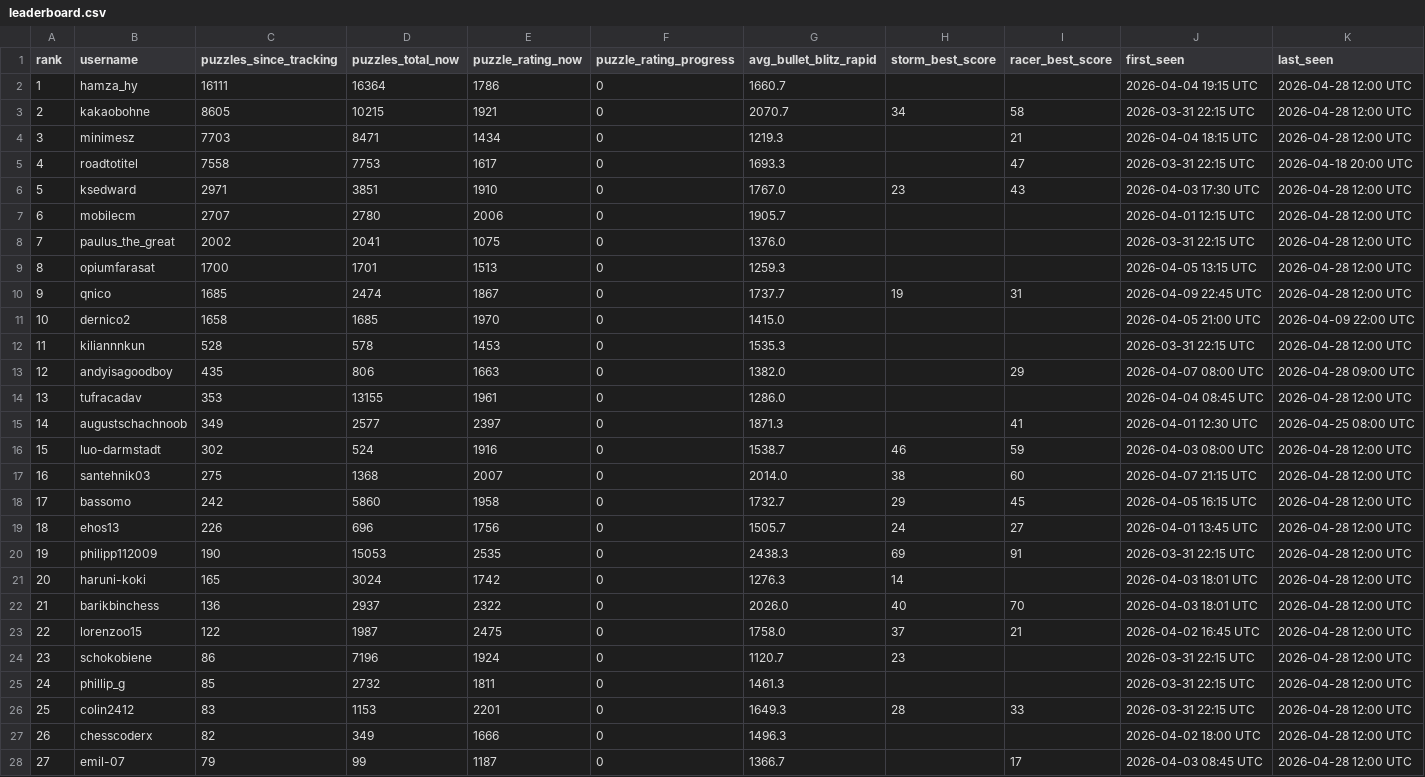
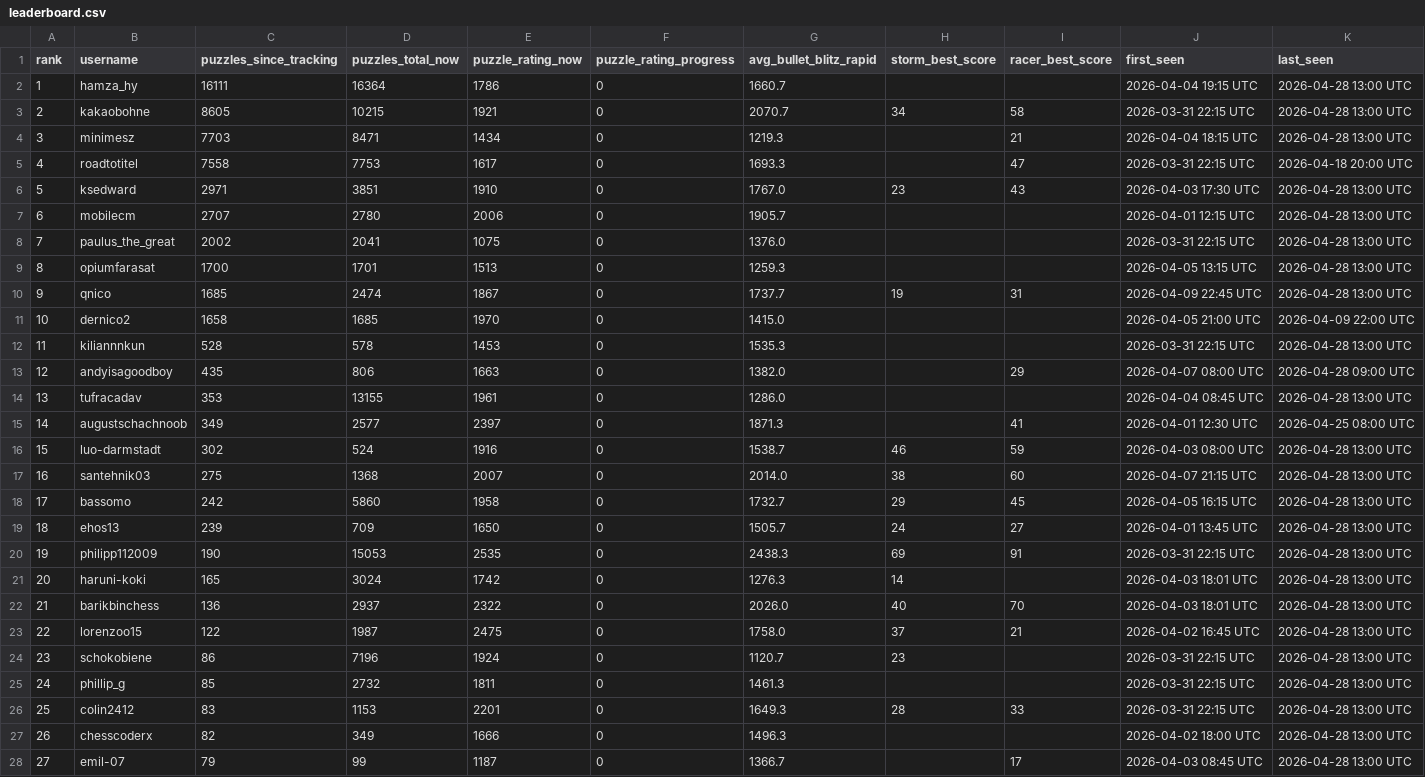
Before and after one commit to hsjAlex/TaktikSpektakel, a CSV file: data/leaderboard.csv, drawn as a sheet; only a part is shown; the diff covers the shown part only.

```diff
--- a/data/leaderboard.csv
+++ b/data/leaderboard.csv
@@ -1,28 +1,28 @@
 rank,username,puzzles_since_tracking,puzzles_total_now,puzzle_rating_now,puzzle_rating_progress,avg_bullet_blitz_rapid,storm_best_score,racer_best_score,first_seen,last_seen
-1,hamza_hy,16111,16364,1786,0,1660.7,,,2026-04-04 19:15 UTC,2026-04-28 12:00 UTC
-2,kakaobohne,8605,10215,1921,0,2070.7,34,58,2026-03-31 22:15 UTC,2026-04-28 12:00 UTC
-3,minimesz,7703,8471,1434,0,1219.3,,21,2026-04-04 18:15 UTC,2026-04-28 12:00 UTC
+1,hamza_hy,16111,16364,1786,0,1660.7,,,2026-04-04 19:15 UTC,2026-04-28 13:00 UTC
+2,kakaobohne,8605,10215,1921,0,2070.7,34,58,2026-03-31 22:15 UTC,2026-04-28 13:00 UTC
+3,minimesz,7703,8471,1434,0,1219.3,,21,2026-04-04 18:15 UTC,2026-04-28 13:00 UTC
 4,roadtotitel,7558,7753,1617,0,1693.3,,47,2026-03-31 22:15 UTC,2026-04-18 20:00 UTC
-5,ksedward,2971,3851,1910,0,1767.0,23,43,2026-04-03 17:30 UTC,2026-04-28 12:00 UTC
-6,mobilecm,2707,2780,2006,0,1905.7,,,2026-04-01 12:15 UTC,2026-04-28 12:00 UTC
-7,paulus_the_great,2002,2041,1075,0,1376.0,,,2026-03-31 22:15 UTC,2026-04-28 12:00 UTC
-8,opiumfarasat,1700,1701,1513,0,1259.3,,,2026-04-05 13:15 UTC,2026-04-28 12:00 UTC
-9,qnico,1685,2474,1867,0,1737.7,19,31,2026-04-09 22:45 UTC,2026-04-28 12:00 UTC
+5,ksedward,2971,3851,1910,0,1767.0,23,43,2026-04-03 17:30 UTC,2026-04-28 13:00 UTC
+6,mobilecm,2707,2780,2006,0,1905.7,,,2026-04-01 12:15 UTC,2026-04-28 13:00 UTC
+7,paulus_the_great,2002,2041,1075,0,1376.0,,,2026-03-31 22:15 UTC,2026-04-28 13:00 UTC
+8,opiumfarasat,1700,1701,1513,0,1259.3,,,2026-04-05 13:15 UTC,2026-04-28 13:00 UTC
+9,qnico,1685,2474,1867,0,1737.7,19,31,2026-04-09 22:45 UTC,2026-04-28 13:00 UTC
 10,dernico2,1658,1685,1970,0,1415.0,,,2026-04-05 21:00 UTC,2026-04-09 22:00 UTC
-11,kiliannnkun,528,578,1453,0,1535.3,,,2026-03-31 22:15 UTC,2026-04-28 12:00 UTC
+11,kiliannnkun,528,578,1453,0,1535.3,,,2026-03-31 22:15 UTC,2026-04-28 13:00 UTC
 12,andyisagoodboy,435,806,1663,0,1382.0,,29,2026-04-07 08:00 UTC,2026-04-28 09:00 UTC
-13,tufracadav,353,13155,1961,0,1286.0,,,2026-04-04 08:45 UTC,2026-04-28 12:00 UTC
+13,tufracadav,353,13155,1961,0,1286.0,,,2026-04-04 08:45 UTC,2026-04-28 13:00 UTC
 14,augustschachnoob,349,2577,2397,0,1871.3,,41,2026-04-01 12:30 UTC,2026-04-25 08:00 UTC
-15,luo-darmstadt,302,524,1916,0,1538.7,46,59,2026-04-03 08:00 UTC,2026-04-28 12:00 UTC
-16,santehnik03,275,1368,2007,0,2014.0,38,60,2026-04-07 21:15 UTC,2026-04-28 12:00 UTC
-17,bassomo,242,5860,1958,0,1732.7,29,45,2026-04-05 16:15 UTC,2026-04-28 12:00 UTC
-18,ehos13,226,696,1756,0,1505.7,24,27,2026-04-01 13:45 UTC,2026-04-28 12:00 UTC
-19,philipp112009,190,15053,2535,0,2438.3,69,91,2026-03-31 22:15 UTC,2026-04-28 12:00 UTC
-20,haruni-koki,165,3024,1742,0,1276.3,14,,2026-04-03 18:01 UTC,2026-04-28 12:00 UTC
-21,barikbinchess,136,2937,2322,0,2026.0,40,70,2026-04-03 18:01 UTC,2026-04-28 12:00 UTC
-22,lorenzoo15,122,1987,2475,0,1758.0,37,21,2026-04-02 16:45 UTC,2026-04-28 12:00 UTC
-23,schokobiene,86,7196,1924,0,1120.7,23,,2026-03-31 22:15 UTC,2026-04-28 12:00 UTC
-24,phillip_g,85,2732,1811,0,1461.3,,,2026-03-31 22:15 UTC,2026-04-28 12:00 UTC
-25,colin2412,83,1153,2201,0,1649.3,28,33,2026-03-31 22:15 UTC,2026-04-28 12:00 UTC
-26,chesscoderx,82,349,1666,0,1496.3,,,2026-04-02 18:00 UTC,2026-04-28 12:00 UTC
-27,emil-07,79,99,1187,0,1366.7,,17,2026-04-03 08:45 UTC,2026-04-28 12:00 UTC
+15,luo-darmstadt,302,524,1916,0,1538.7,46,59,2026-04-03 08:00 UTC,2026-04-28 13:00 UTC
+16,santehnik03,275,1368,2007,0,2014.0,38,60,2026-04-07 21:15 UTC,2026-04-28 13:00 UTC
+17,bassomo,242,5860,1958,0,1732.7,29,45,2026-04-05 16:15 UTC,2026-04-28 13:00 UTC
+18,ehos13,239,709,1650,0,1505.7,24,27,2026-04-01 13:45 UTC,2026-04-28 13:00 UTC
+19,philipp112009,190,15053,2535,0,2438.3,69,91,2026-03-31 22:15 UTC,2026-04-28 13:00 UTC
+20,haruni-koki,165,3024,1742,0,1276.3,14,,2026-04-03 18:01 UTC,2026-04-28 13:00 UTC
+21,barikbinchess,136,2937,2322,0,2026.0,40,70,2026-04-03 18:01 UTC,2026-04-28 13:00 UTC
+22,lorenzoo15,122,1987,2475,0,1758.0,37,21,2026-04-02 16:45 UTC,2026-04-28 13:00 UTC
+23,schokobiene,86,7196,1924,0,1120.7,23,,2026-03-31 22:15 UTC,2026-04-28 13:00 UTC
+24,phillip_g,85,2732,1811,0,1461.3,,,2026-03-31 22:15 UTC,2026-04-28 13:00 UTC
+25,colin2412,83,1153,2201,0,1649.3,28,33,2026-03-31 22:15 UTC,2026-04-28 13:00 UTC
+26,chesscoderx,82,349,1666,0,1496.3,,,2026-04-02 18:00 UTC,2026-04-28 13:00 UTC
+27,emil-07,79,99,1187,0,1366.7,,17,2026-04-03 08:45 UTC,2026-04-28 13:00 UTC
```
Also changed, not shown: 49 edited cells elsewhere in this file, 1 other file.
